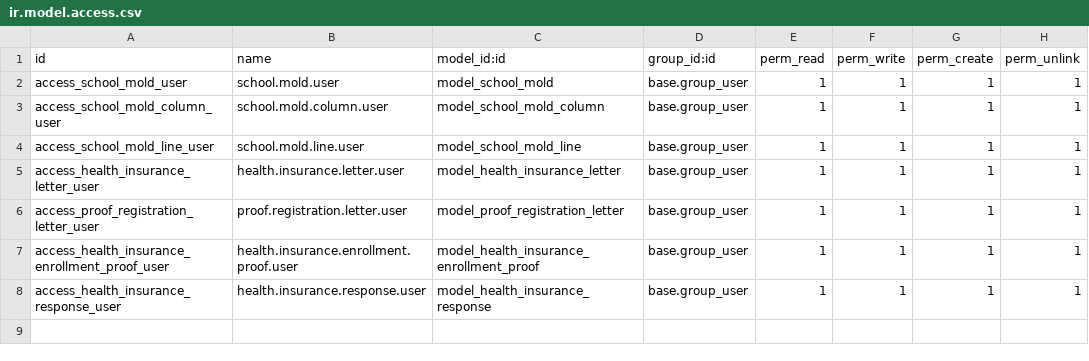
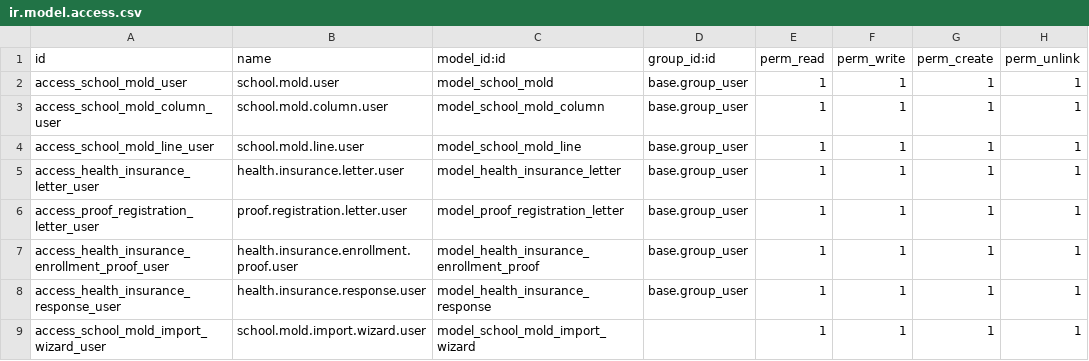
Before and after one commit to markkarme/smart-station-odoo19, a CSV file: school_molds_generator/security/ir.model.access.csv, drawn as a sheet; the diff names each change by its address in the sheet, - before the commit and + after, or states it on an @@ line.

Commit message:
Increment version to 19.0.1.8.31. Introduced Excel upload functionality for school molds, allowing users to import data directly from Excel files. Added a new wizard for handling uploads and improved error handling for file selection and format validation. Updated Arabic translations to support new terms related to the Excel import feature, enhancing localization support.

```diff
--- a/school_molds_generator/security/ir.model.access.csv
+++ b/school_molds_generator/security/ir.model.access.csv
+row 9: access_school_mold_import_wizard_user | school.mold.import.wizard.user | model_school_mold_import_wizard |  | 1 | 1 | 1 | 1
```
Also changed, not shown: 17 other files.
